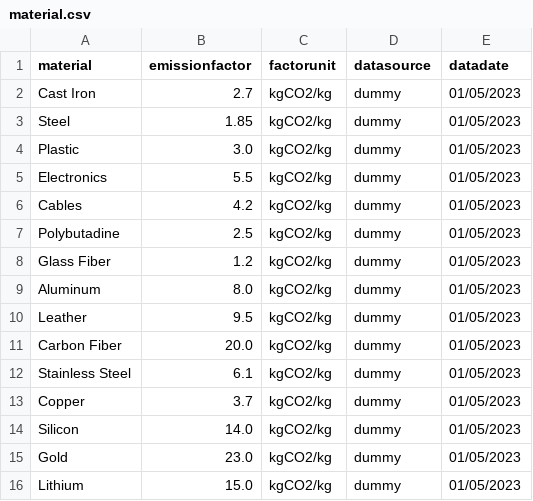
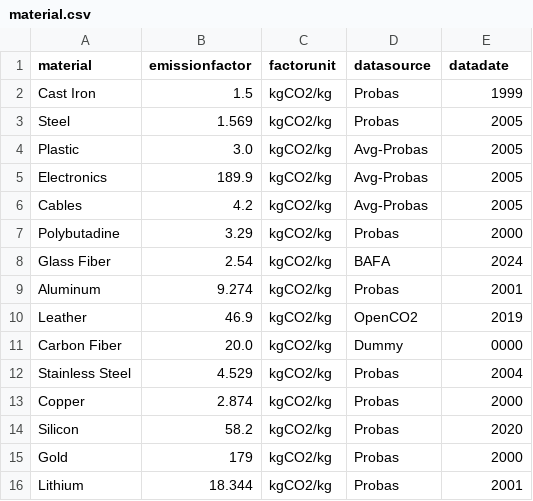
Before and after one commit to mafedavila/product_footprint, a CSV file: data/material.csv, drawn as a sheet; only a part is shown; the diff covers the shown part only.

```diff
--- a/data/material.csv
+++ b/data/material.csv
@@ -1,16 +1,16 @@
 material,emissionfactor,factorunit,datasource,datadate
-Cast Iron,2.7,kgCO2/kg,dummy,01/05/2023
-Steel,1.85,kgCO2/kg,dummy,01/05/2023
-Plastic,3.0,kgCO2/kg,dummy,01/05/2023
-Electronics,5.5,kgCO2/kg,dummy,01/05/2023
-Cables,4.2,kgCO2/kg,dummy,01/05/2023
-Polybutadine,2.5,kgCO2/kg,dummy,01/05/2023
-Glass Fiber,1.2,kgCO2/kg,dummy,01/05/2023
-Aluminum,8.0,kgCO2/kg,dummy,01/05/2023
-Leather,9.5,kgCO2/kg,dummy,01/05/2023
-Carbon Fiber,20.0,kgCO2/kg,dummy,01/05/2023
-Stainless Steel,6.1,kgCO2/kg,dummy,01/05/2023
-Copper,3.7,kgCO2/kg,dummy,01/05/2023
-Silicon,14.0,kgCO2/kg,dummy,01/05/2023
-Gold,23.0,kgCO2/kg,dummy,01/05/2023
-Lithium,15.0,kgCO2/kg,dummy,01/05/2023
+Cast Iron,1.5,kgCO2/kg,Probas,1999
+Steel,1.569,kgCO2/kg,Probas,2005
+Plastic,3.0,kgCO2/kg,Avg-Probas,2005
+Electronics,189.9,kgCO2/kg,Avg-Probas,2005
+Cables,4.2,kgCO2/kg,Avg-Probas,2005
+Polybutadine,3.29,kgCO2/kg,Probas,2000
+Glass Fiber,2.54,kgCO2/kg,BAFA,2024
+Aluminum,9.274,kgCO2/kg,Probas,2001
+Leather,46.9,kgCO2/kg,OpenCO2,2019
+Carbon Fiber,20.0,kgCO2/kg,Dummy,0000
+Stainless Steel,4.529,kgCO2/kg,Probas,2004
+Copper,2.874,kgCO2/kg,Probas,2000
+Silicon,58.2,kgCO2/kg,Probas,2020
+Gold,179,kgCO2/kg,Probas,2000
+Lithium,18.344,kgCO2/kg,Probas,2001
```
Also changed, not shown: 69 edited cells elsewhere in this file, data/energy_sources.csv.
